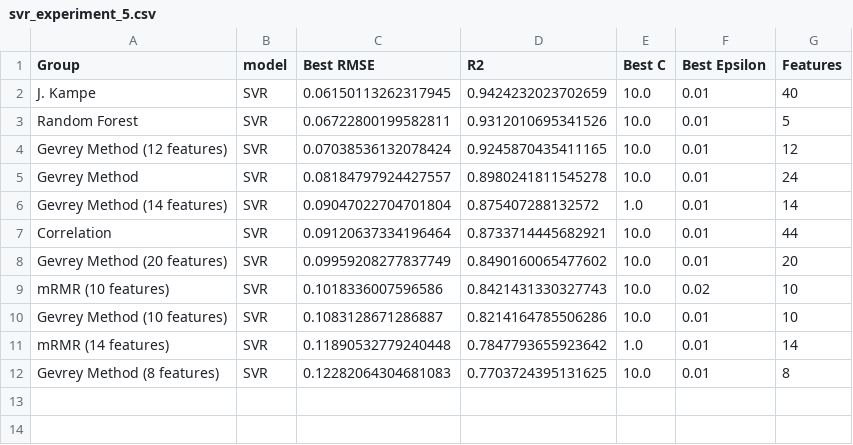
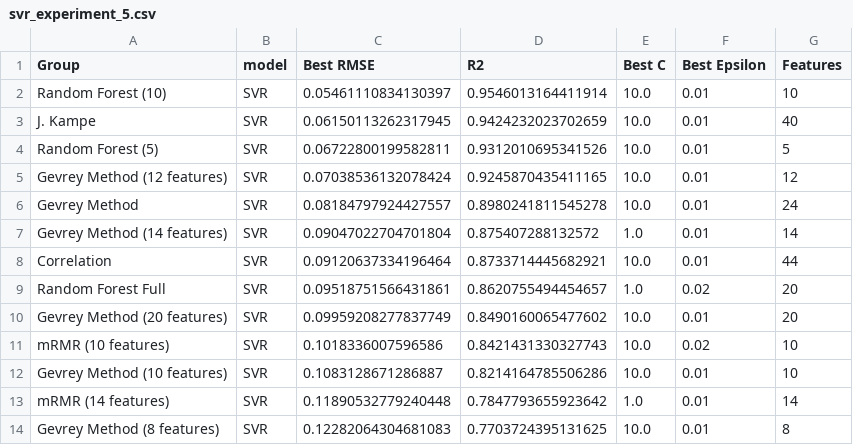
Before and after one commit to gddeazevedo/rgpe, a CSV file: results/svr_experiment_5.csv, drawn as a sheet.

```diff
--- a/results/svr_experiment_5.csv
+++ b/results/svr_experiment_5.csv
@@ -1,4 +1,5 @@
 Group,model,Best RMSE,R2,Best C,Best Epsilon,Features
+Random Forest (10),SVR,0.05461110834130397,0.9546013164411914,10.0,0.01,10
 J. Kampe,SVR,0.06150113262317945,0.9424232023702659,10.0,0.01,40
-Random Forest,SVR,0.06722800199582811,0.9312010695341526,10.0,0.01,5
+Random Forest (5),SVR,0.06722800199582811,0.9312010695341526,10.0,0.01,5
 Gevrey Method (12 features),SVR,0.07038536132078424,0.9245870435411165,10.0,0.01,12
@@ -7,2 +8,3 @@ Gevrey Method (14 features),SVR,0.09047022704701804,0.875407288132572,1.0,0.01,1
 Correlation,SVR,0.09120637334196464,0.8733714445682921,10.0,0.01,44
+Random Forest Full,SVR,0.09518751566431861,0.8620755494454657,1.0,0.02,20
 Gevrey Method (20 features),SVR,0.09959208277837749,0.8490160065477602,10.0,0.01,20
```
Also changed, not shown: results/mlp_experiment_5.csv, results/rnn_experiment_5.csv, 1 other file.
